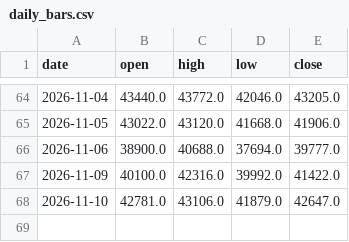
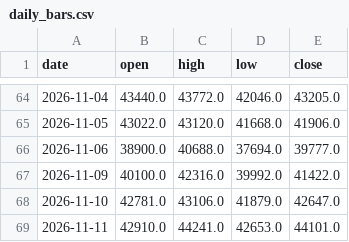
Before and after one commit to river235711/sinotrade, a CSV file: tmf_daytrading/data/daily_bars.csv, drawn as a sheet; only a part is shown, gaps mark what is left out; the diff names each change by its address in the sheet, - before the commit and + after, or states it on an @@ line.

```diff
--- a/tmf_daytrading/data/daily_bars.csv
+++ b/tmf_daytrading/data/daily_bars.csv
+row 69: 2026-11-11 | 42910.0 | 44241.0 | 42653.0 | 44101.0
```
Also changed, not shown: tmf_daytrading/data/tmf_20days_1m_kbars.csv, 1 other file.
